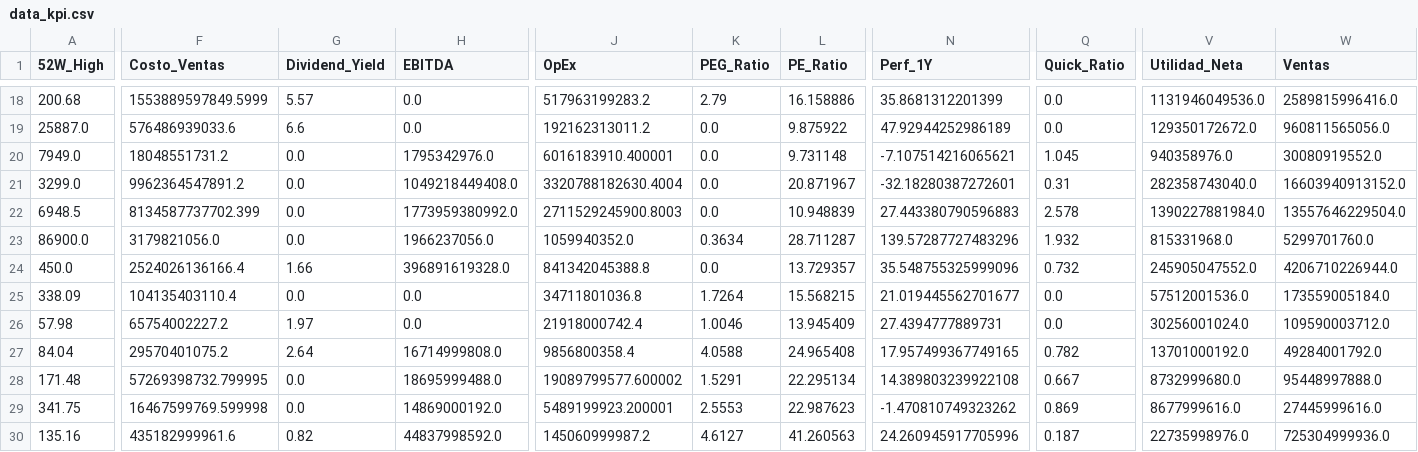
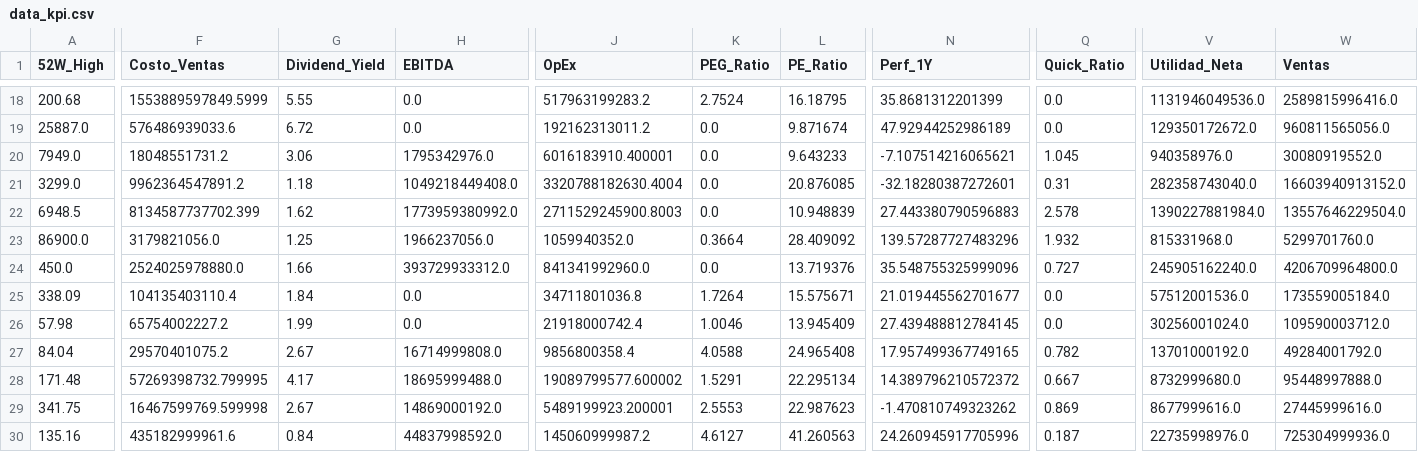
Before and after one commit to nicolasbobadillat/Indicadores, a CSV file: data_kpi.csv, drawn as a sheet; only a part is shown, gaps mark what is left out; the diff covers the shown part only; the diff names each change by its address in the sheet, - before the commit and + after, or states it on an @@ line.

```diff
--- a/data_kpi.csv
+++ b/data_kpi.csv
-G18 (Dividend_Yield): 5.57
+G18 (Dividend_Yield): 5.55
-K18 (PEG_Ratio): 2.79
+K18 (PEG_Ratio): 2.7524
-L18 (PE_Ratio): 16.158886
+L18 (PE_Ratio): 16.18795
-G19 (Dividend_Yield): 6.6
+G19 (Dividend_Yield): 6.72
-L19 (PE_Ratio): 9.875922
+L19 (PE_Ratio): 9.871674
-G20 (Dividend_Yield): 0.0
+G20 (Dividend_Yield): 3.06
-L20 (PE_Ratio): 9.731148
+L20 (PE_Ratio): 9.643233
-G21 (Dividend_Yield): 0.0
+G21 (Dividend_Yield): 1.18
-L21 (PE_Ratio): 20.871967
+L21 (PE_Ratio): 20.876085
-G22 (Dividend_Yield): 0.0
+G22 (Dividend_Yield): 1.62
-G23 (Dividend_Yield): 0.0
+G23 (Dividend_Yield): 1.25
-K23 (PEG_Ratio): 0.3634
+K23 (PEG_Ratio): 0.3664
-L23 (PE_Ratio): 28.711287
+L23 (PE_Ratio): 28.409092
-F24 (Costo_Ventas): 2524026136166.4
+F24 (Costo_Ventas): 2524025978880.0
-H24 (EBITDA): 396891619328.0
+H24 (EBITDA): 393729933312.0
-J24 (OpEx): 841342045388.8
+J24 (OpEx): 841341992960.0
-L24 (PE_Ratio): 13.729357
+L24 (PE_Ratio): 13.719376
-Q24 (Quick_Ratio): 0.732
+Q24 (Quick_Ratio): 0.727
-V24 (Utilidad_Neta): 245905047552.0
+V24 (Utilidad_Neta): 245905162240.0
-W24 (Ventas): 4206710226944.0
+W24 (Ventas): 4206709964800.0
-G25 (Dividend_Yield): 0.0
+G25 (Dividend_Yield): 1.84
-L25 (PE_Ratio): 15.568215
+L25 (PE_Ratio): 15.575671
-G26 (Dividend_Yield): 1.97
+G26 (Dividend_Yield): 1.99
-N26 (Perf_1Y): 27.4394777889731
+N26 (Perf_1Y): 27.439488812784145
-G27 (Dividend_Yield): 2.64
+G27 (Dividend_Yield): 2.67
-G28 (Dividend_Yield): 0.0
+G28 (Dividend_Yield): 4.17
-N28 (Perf_1Y): 14.389803239922108
+N28 (Perf_1Y): 14.389796210572372
-G29 (Dividend_Yield): 0.0
+G29 (Dividend_Yield): 2.67
-G30 (Dividend_Yield): 0.82
+G30 (Dividend_Yield): 0.84
```
Also changed, not shown: 41 edited cells elsewhere in this file, data_macro.csv, 1 other file.
